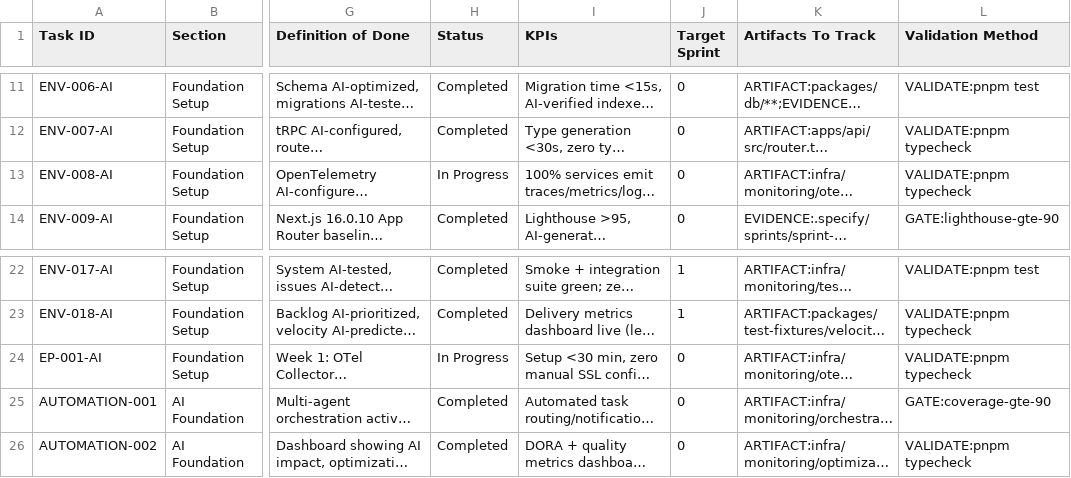
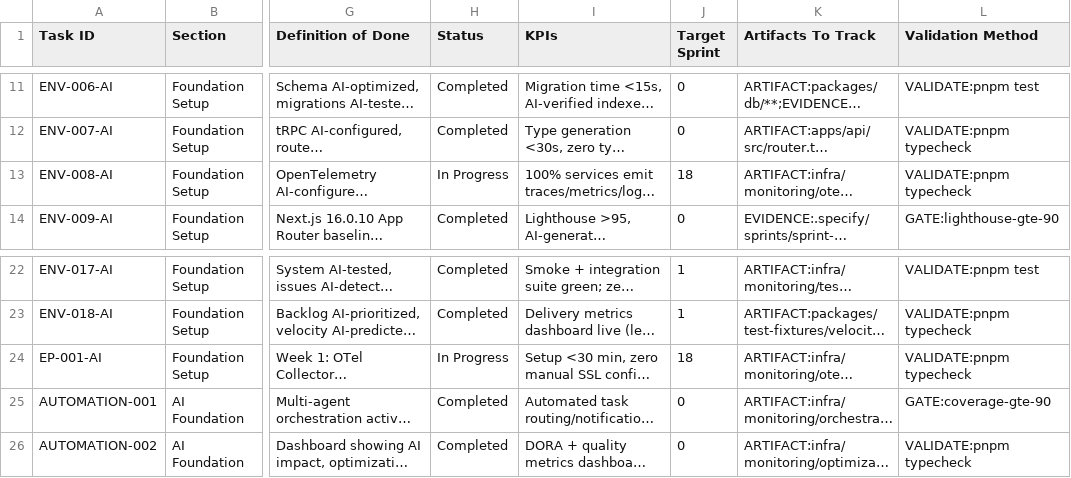
Before and after one commit to talyssonoliver/IntelliFlow-CRM, a CSV file: apps/project-tracker/docs/metrics/_global/Sprint_plan_A.csv, drawn as a sheet; only a part is shown, gaps mark what is left out; long unchanged cells end in …; the diff names each change by its address in the sheet, - before the commit and + after, or states it on an @@ line.

```diff
--- a/apps/project-tracker/docs/metrics/_global/Sprint_plan_A.csv
+++ b/apps/project-tracker/docs/metrics/_global/Sprint_plan_A.csv
-J13 (Target Sprint): 0
+J13 (Target Sprint): 18
-J24 (Target Sprint): 0
+J24 (Target Sprint): 18
```
Also changed, not shown: apps/project-tracker/docs/metrics/_global/Sprint_plan.csv, apps/project-tracker/docs/metrics/_global/Sprint_plan_B.csv, 22 other files.
